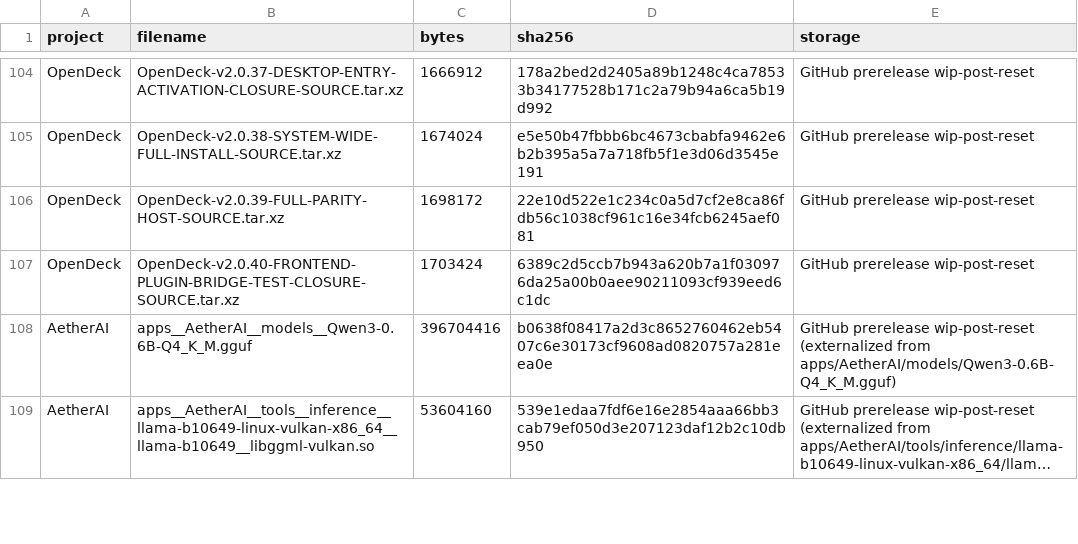
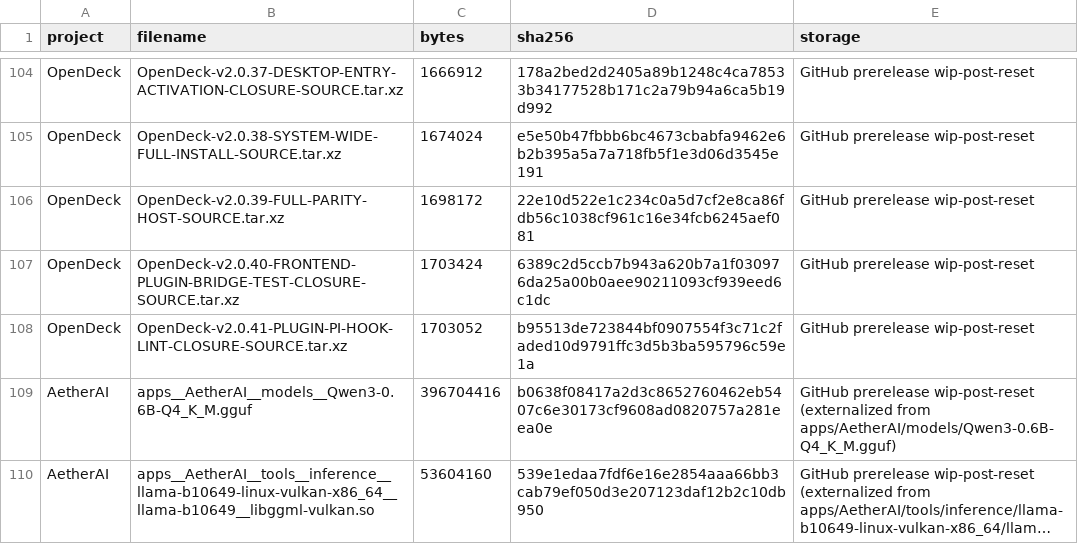
Before and after one commit to pattendnd1-png/AETHERFORGE, a TSV file: artifacts/INDEX.tsv, drawn as a sheet; only a part is shown, gaps mark what is left out; long unchanged cells end in ….

```diff
--- a/artifacts/INDEX.tsv
+++ b/artifacts/INDEX.tsv
@@ -107,2 +107,3 @@ OpenDeck	OpenDeck-v2.0.39-FULL-PARITY-HOST-SOURCE.tar.xz	1698172	22e10d522e1c234
 OpenDeck	OpenDeck-v2.0.40-FRONTEND-PLUGIN-BRIDGE-TEST-CLOSURE-SOURCE.tar.xz	1703424	6389c2d5ccb7b943a620b7a1f030976da25a00b0aee90211093cf939eed6c1dc	GitHub prerelease wip-post-reset
+OpenDeck	OpenDeck-v2.0.41-PLUGIN-PI-HOOK-LINT-CLOSURE-SOURCE.tar.xz	1703052	b95513de723844bf0907554f3c71c2faded10d9791ffc3d5b3ba595796c59e1a	GitHub prerelease wip-post-reset
 AetherAI	apps__AetherAI__models__Qwen3-0.6B-Q4_K_M.gguf	396704416	b0638f08417a2d3c8652760462eb5407c6e30173cf9608ad0820757a281eea0e	GitHub prerelease wip-post-reset (externalized from apps/AetherAI/models/Qwen3-0.6B-Q4_K_M.gguf)
```
Also changed, not shown: 5 other files.
